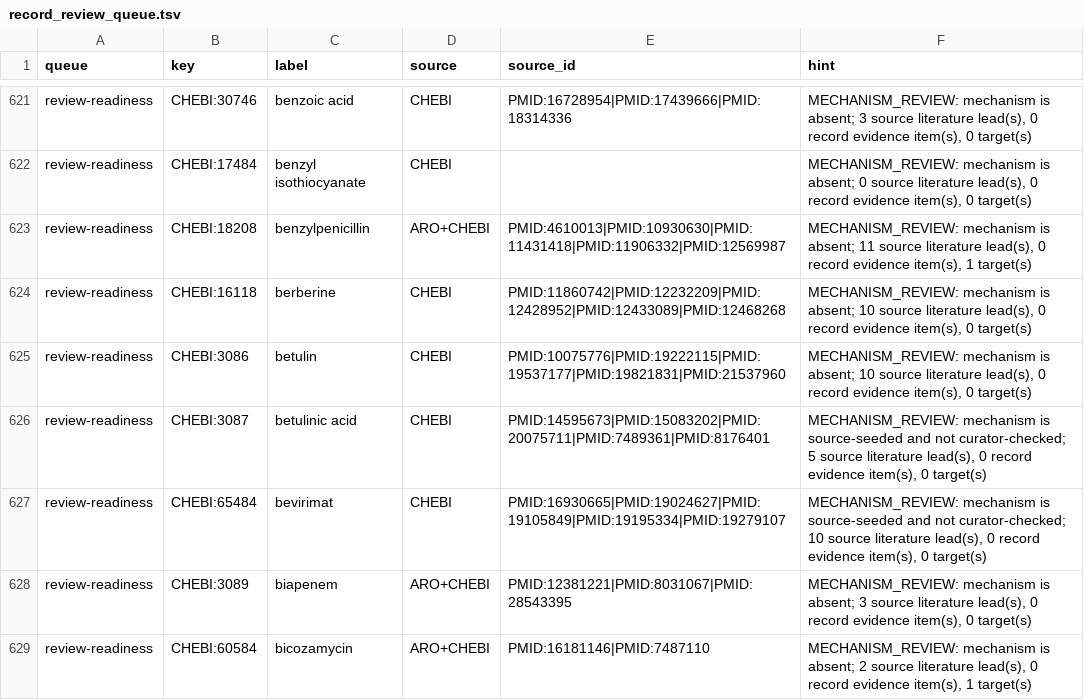
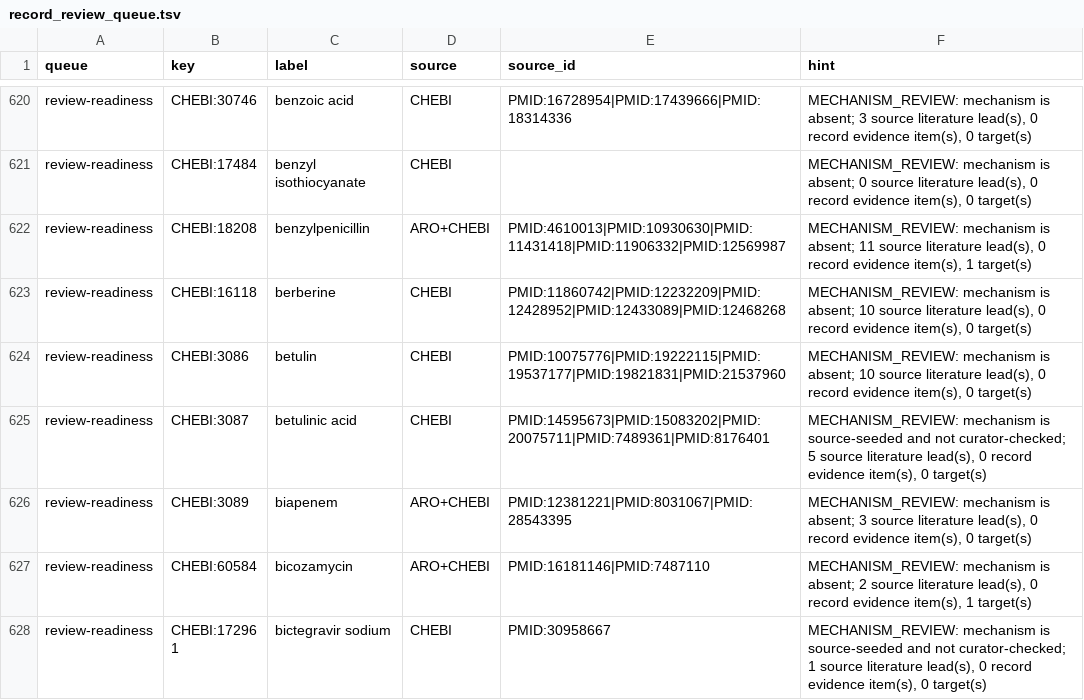
Before and after one commit to CultureBotAI/AntibioticMech, a TSV file: curation/record_review_queue.tsv, drawn as a sheet; only a part is shown, gaps mark what is left out; the shorter side is filled out with more unchanged rows; the diff covers the shown part only.

Commit message:
Curate primary-evidence mechanism records

```diff
--- a/curation/record_review_queue.tsv
+++ b/curation/record_review_queue.tsv
@@ -626,3 +625,2 @@ review-readiness	CHEBI:3086	betulin	CHEBI	PMID:10075776|PMID:19222115|PMID:19537
 review-readiness	CHEBI:3087	betulinic acid	CHEBI	PMID:14595673|PMID:15083202|PMID:20075711|PMID:7489361|PMID:8176401	MECHANISM_REVIEW: mechanism is source-seeded and not curator-checked; 5 source literature lead(s), 0 record evidence item(s), 0 target(s)
-review-readiness	CHEBI:65484	bevirimat	CHEBI	PMID:16930665|PMID:19024627|PMID:19105849|PMID:19195334|PMID:19279107	MECHANISM_REVIEW: mechanism is source-seeded and not curator-checked; 10 source literature lead(s), 0 record evidence item(s), 0 target(s)
 review-readiness	CHEBI:3089	biapenem	ARO+CHEBI	PMID:12381221|PMID:8031067|PMID:28543395	MECHANISM_REVIEW: mechanism is absent; 3 source literature lead(s), 0 record evidence item(s), 0 target(s)
```
Also changed, not shown: 14 removed rows elsewhere in this file, 43 other files.
